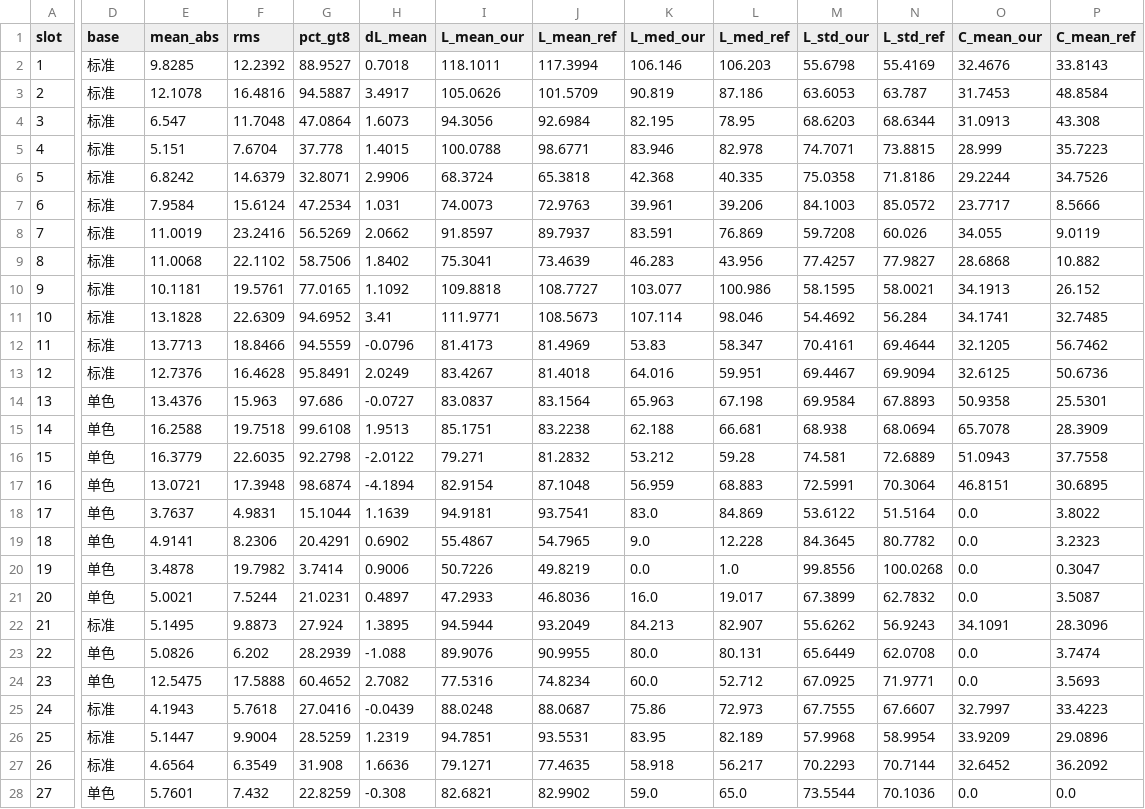
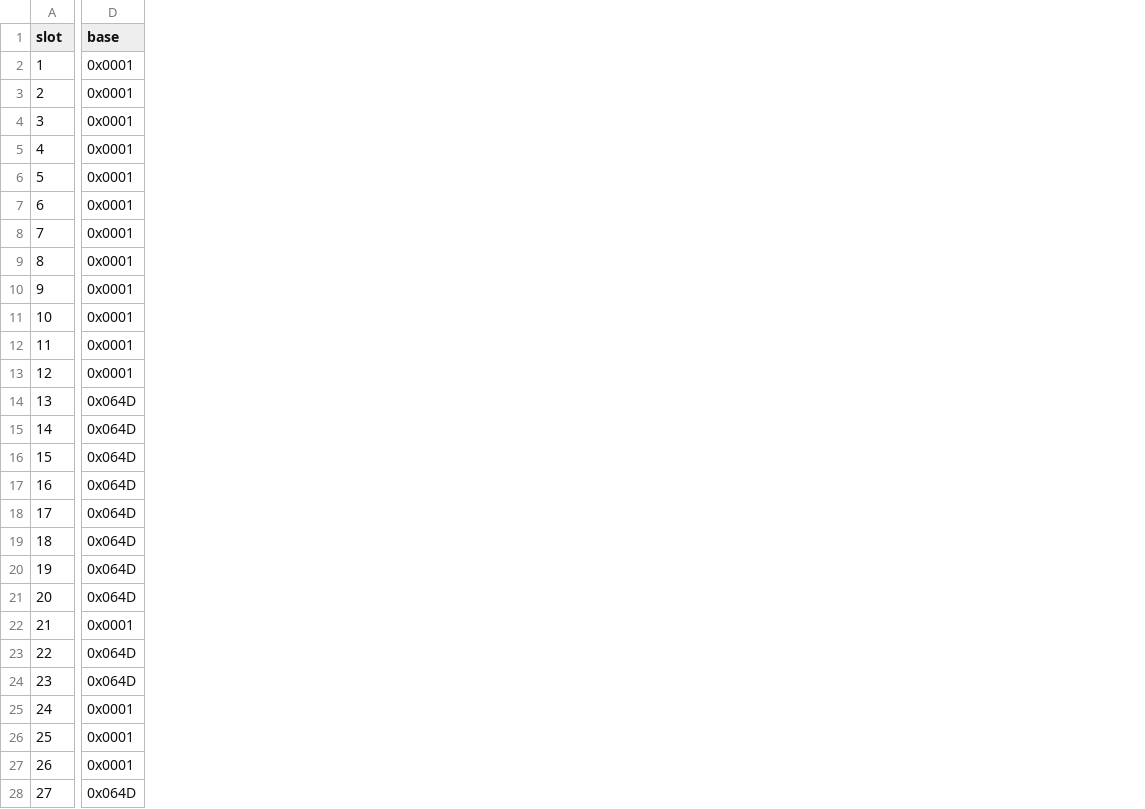
Before and after one commit to Pinksert/Nikon-Picture-Control-NCP-Analysis, a CSV file: d300/samples/metrics.csv, drawn as a sheet; only a part is shown, gaps mark what is left out; removed rows and columns are numbered as before the commit, all else as after; the diff covers the shown part only; the diff names each change by its address in the sheet, - before the commit and + after, or states it on an @@ line.

Commit message:
v2: metrics.csv

```diff
--- a/d300/samples/metrics.csv
+++ b/d300/samples/metrics.csv
-column E (mean_abs), rows 2-28: 9.8285 | 12.1078 | 6.547 | 5.151 | 6.8242 | 7.9584 | 11.0019 | 11.0068 | 10.1181 | 13.1828 | 13.7713 | 12.7376 | 13.4376 | 16.2588 | 16.3779 | 13.0721 | 3.7637 | 4.9141 | 3.4878 | 5.0021 | 5.1495 | 5.0826 | 12.5475 | 4.1943 | 5.1447 | 4.6564 | 5.7601
-column F (rms), rows 2-28: 12.2392 | 16.4816 | 11.7048 | 7.6704 | 14.6379 | 15.6124 | 23.2416 | 22.1102 | 19.5761 | 22.6309 | 18.8466 | 16.4628 | 15.963 | 19.7518 | 22.6035 | 17.3948 | 4.9831 | 8.2306 | 19.7982 | 7.5244 | 9.8873 | 6.202 | 17.5888 | 5.7618 | 9.9004 | 6.3549 | 7.432
-column G (pct_gt8), rows 2-28: 88.9527 | 94.5887 | 47.0864 | 37.778 | 32.8071 | 47.2534 | 56.5269 | 58.7506 | 77.0165 | 94.6952 | 94.5559 | 95.8491 | 97.686 | 99.6108 | 92.2798 | 98.6874 | 15.1044 | 20.4291 | 3.7414 | 21.0231 | 27.924 | 28.2939 | 60.4652 | 27.0416 | 28.5259 | 31.908 | 22.8259
-column H (dL_mean), rows 2-28: 0.7018 | 3.4917 | 1.6073 | 1.4015 | 2.9906 | 1.031 | 2.0662 | 1.8402 | 1.1092 | 3.41 | -0.0796 | 2.0249 | -0.0727 | 1.9513 | -2.0122 | -4.1894 | 1.1639 | 0.6902 | 0.9006 | 0.4897 | 1.3895 | -1.088 | 2.7082 | -0.0439 | 1.2319 | 1.6636 | -0.308
-column I (L_mean_our), rows 2-28: 118.1011 | 105.0626 | 94.3056 | 100.0788 | 68.3724 | 74.0073 | 91.8597 | 75.3041 | 109.8818 | 111.9771 | 81.4173 | 83.4267 | 83.0837 | 85.1751 | 79.271 | 82.9154 | 94.9181 | 55.4867 | 50.7226 | 47.2933 | 94.5944 | 89.9076 | 77.5316 | 88.0248 | 94.7851 | 79.1271 | 82.6821
-column J (L_mean_ref), rows 2-28: 117.3994 | 101.5709 | 92.6984 | 98.6771 | 65.3818 | 72.9763 | 89.7937 | 73.4639 | 108.7727 | 108.5673 | 81.4969 | 81.4018 | 83.1564 | 83.2238 | 81.2832 | 87.1048 | 93.7541 | 54.7965 | 49.8219 | 46.8036 | 93.2049 | 90.9955 | 74.8234 | 88.0687 | 93.5531 | 77.4635 | 82.9902
-column K (L_med_our), rows 2-28: 106.146 | 90.819 | 82.195 | 83.946 | 42.368 | 39.961 | 83.591 | 46.283 | 103.077 | 107.114 | 53.83 | 64.016 | 65.963 | 62.188 | 53.212 | 56.959 | 83.0 | 9.0 | 0.0 | 16.0 | 84.213 | 80.0 | 60.0 | 75.86 | 83.95 | 58.918 | 59.0
-column L (L_med_ref), rows 2-28: 106.203 | 87.186 | 78.95 | 82.978 | 40.335 | 39.206 | 76.869 | 43.956 | 100.986 | 98.046 | 58.347 | 59.951 | 67.198 | 66.681 | 59.28 | 68.883 | 84.869 | 12.228 | 1.0 | 19.017 | 82.907 | 80.131 | 52.712 | 72.973 | 82.189 | 56.217 | 65.0
-column M (L_std_our), rows 2-28: 55.6798 | 63.6053 | 68.6203 | 74.7071 | 75.0358 | 84.1003 | 59.7208 | 77.4257 | 58.1595 | 54.4692 | 70.4161 | 69.4467 | 69.9584 | 68.938 | 74.581 | 72.5991 | 53.6122 | 84.3645 | 99.8556 | 67.3899 | 55.6262 | 65.6449 | 67.0925 | 67.7555 | 57.9968 | 70.2293 | 73.5544
-column N (L_std_ref), rows 2-28: 55.4169 | 63.787 | 68.6344 | 73.8815 | 71.8186 | 85.0572 | 60.026 | 77.9827 | 58.0021 | 56.284 | 69.4644 | 69.9094 | 67.8893 | 68.0694 | 72.6889 | 70.3064 | 51.5164 | 80.7782 | 100.0268 | 62.7832 | 56.9243 | 62.0708 | 71.9771 | 67.6607 | 58.9954 | 70.7144 | 70.1036
-column O (C_mean_our), rows 2-28: 32.4676 | 31.7453 | 31.0913 | 28.999 | 29.2244 | 23.7717 | 34.055 | 28.6868 | 34.1913 | 34.1741 | 32.1205 | 32.6125 | 50.9358 | 65.7078 | 51.0943 | 46.8151 | 0.0 | 0.0 | 0.0 | 0.0 | 34.1091 | 0.0 | 0.0 | 32.7997 | 33.9209 | 32.6452 | 0.0
-column P (C_mean_ref), rows 2-28: 33.8143 | 48.8584 | 43.308 | 35.7223 | 34.7526 | 8.5666 | 9.0119 | 10.882 | 26.152 | 32.7485 | 56.7462 | 50.6736 | 25.5301 | 28.3909 | 37.7558 | 30.6895 | 3.8022 | 3.2323 | 0.3047 | 3.5087 | 28.3096 | 3.7474 | 3.5693 | 33.4223 | 29.0896 | 36.2092 | 0.0
-D2:D13 (base): 标准
+D2:D13 (base): 0x0001
-D14:D21 (base): 单色
+D14:D21 (base): 0x064D
-D22 (base): 标准
+D22 (base): 0x0001
-D23:D24 (base): 单色
+D23:D24 (base): 0x064D
-D25:D27 (base): 标准
+D25:D27 (base): 0x0001
-D28 (base): 单色
+D28 (base): 0x064D
```
Also changed, not shown: 4 added columns, 9 removed columns and 3 edited cells elsewhere in this file.
